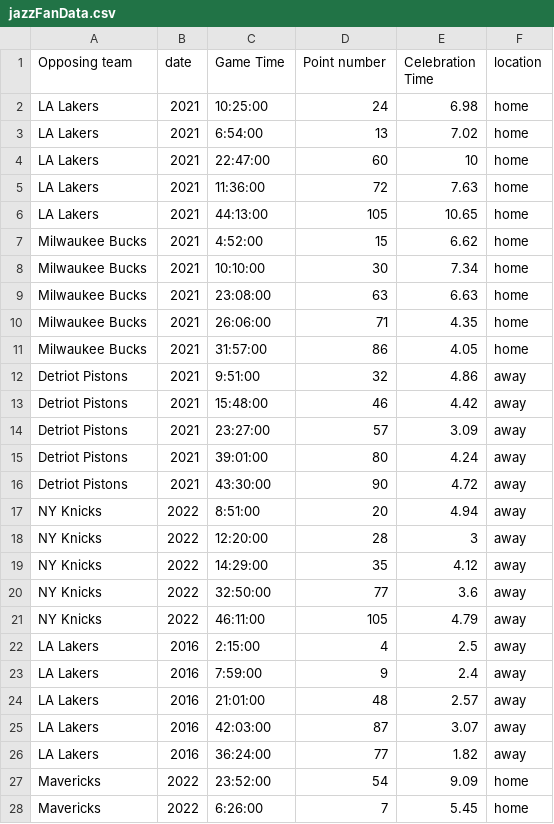
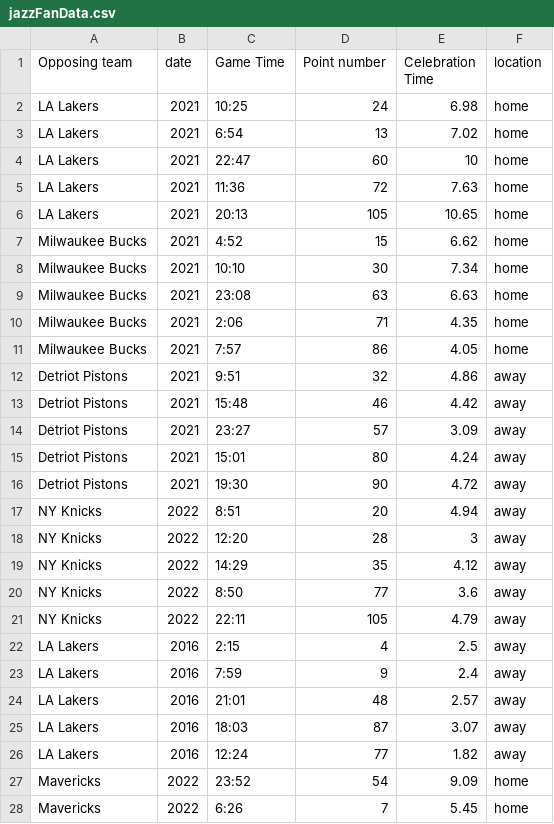
Before and after one commit to darren-rou/cs3130-final-s2022, a CSV file: jazzFanData.csv, drawn as a sheet; only a part is shown; the diff covers the shown part only.

```diff
--- a/jazzFanData.csv
+++ b/jazzFanData.csv
@@ -1,28 +1,28 @@
 Opposing team,date,Game Time,Point number,Celebration Time,location
-LA Lakers,2021,10:25:00,24,6.98,home
-LA Lakers,2021,6:54:00,13,7.02,home
-LA Lakers,2021,22:47:00,60,10,home
-LA Lakers,2021,11:36:00,72,7.63,home
-LA Lakers,2021,44:13:00,105,10.65,home
-Milwaukee Bucks,2021,4:52:00,15,6.62,home
-Milwaukee Bucks,2021,10:10:00,30,7.34,home
-Milwaukee Bucks,2021,23:08:00,63,6.63,home
-Milwaukee Bucks,2021,26:06:00,71,4.35,home
-Milwaukee Bucks,2021,31:57:00,86,4.05,home
-Detriot Pistons,2021,9:51:00,32,4.86,away
-Detriot Pistons,2021,15:48:00,46,4.42,away
-Detriot Pistons,2021,23:27:00,57,3.09,away
-Detriot Pistons,2021,39:01:00,80,4.24,away
-Detriot Pistons,2021,43:30:00,90,4.72,away
-NY Knicks,2022,8:51:00,20,4.94,away
-NY Knicks,2022,12:20:00,28,3,away
-NY Knicks,2022,14:29:00,35,4.12,away
-NY Knicks,2022,32:50:00,77,3.6,away
-NY Knicks,2022,46:11:00,105,4.79,away
-LA Lakers,2016,2:15:00,4,2.5,away
-LA Lakers,2016,7:59:00,9,2.4,away
-LA Lakers,2016,21:01:00,48,2.57,away
-LA Lakers,2016,42:03:00,87,3.07,away
-LA Lakers,2016,36:24:00,77,1.82,away
-Mavericks,2022,23:52:00,54,9.09,home
-Mavericks,2022,6:26:00,7,5.45,home
+LA Lakers,2021,10:25,24,6.98,home
+LA Lakers,2021,6:54,13,7.02,home
+LA Lakers,2021,22:47,60,10,home
+LA Lakers,2021,11:36,72,7.63,home
+LA Lakers,2021,20:13,105,10.65,home
+Milwaukee Bucks,2021,4:52,15,6.62,home
+Milwaukee Bucks,2021,10:10,30,7.34,home
+Milwaukee Bucks,2021,23:08,63,6.63,home
+Milwaukee Bucks,2021,2:06,71,4.35,home
+Milwaukee Bucks,2021,7:57,86,4.05,home
+Detriot Pistons,2021,9:51,32,4.86,away
+Detriot Pistons,2021,15:48,46,4.42,away
+Detriot Pistons,2021,23:27,57,3.09,away
+Detriot Pistons,2021,15:01,80,4.24,away
+Detriot Pistons,2021,19:30,90,4.72,away
+NY Knicks,2022,8:51,20,4.94,away
+NY Knicks,2022,12:20,28,3,away
+NY Knicks,2022,14:29,35,4.12,away
+NY Knicks,2022,8:50,77,3.6,away
+NY Knicks,2022,22:11,105,4.79,away
+LA Lakers,2016,2:15,4,2.5,away
+LA Lakers,2016,7:59,9,2.4,away
+LA Lakers,2016,21:01,48,2.57,away
+LA Lakers,2016,18:03,87,3.07,away
+LA Lakers,2016,12:24,77,1.82,away
+Mavericks,2022,23:52,54,9.09,home
+Mavericks,2022,6:26,7,5.45,home
```
Also changed, not shown: 23 edited cells elsewhere in this file, rslFanData.csv, 2 other files.
